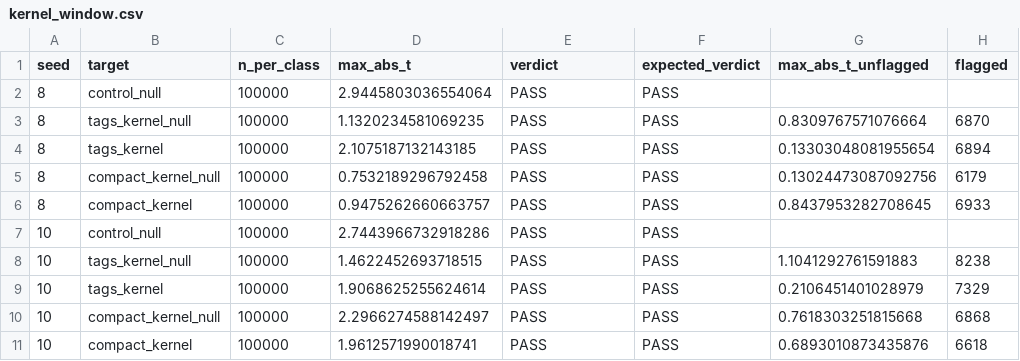
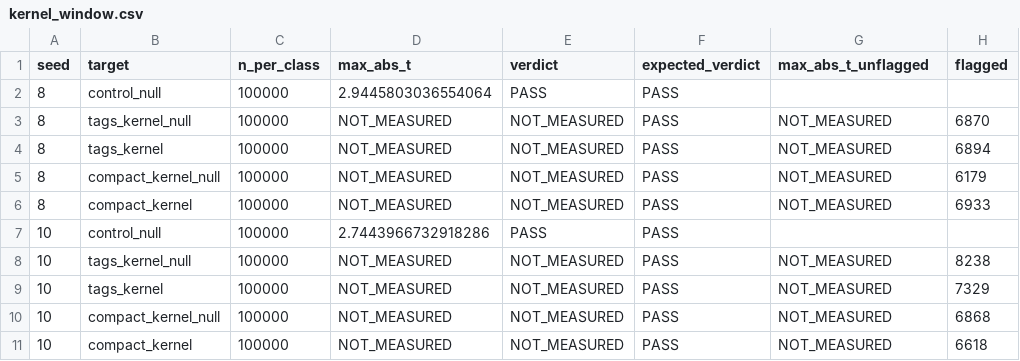
Before and after one commit to Adiraj-kashyap/vcloak, a CSV file: results/oblivious/kernel_window.csv, drawn as a sheet; only a part is shown; the diff names each change by its address in the sheet, - before the commit and + after, or states it on an @@ line.

```diff
--- a/results/oblivious/kernel_window.csv
+++ b/results/oblivious/kernel_window.csv
-D3 (max_abs_t): 1.1320234581069235
+D3 (max_abs_t): NOT_MEASURED
-E3:E6 (verdict): PASS
+E3:E6 (verdict): NOT_MEASURED
-G3 (max_abs_t_unflagged): 0.8309767571076664
+G3 (max_abs_t_unflagged): NOT_MEASURED
-D4 (max_abs_t): 2.1075187132143185
+D4 (max_abs_t): NOT_MEASURED
-G4 (max_abs_t_unflagged): 0.13303048081955654
+G4 (max_abs_t_unflagged): NOT_MEASURED
-D5 (max_abs_t): 0.7532189296792458
+D5 (max_abs_t): NOT_MEASURED
-G5 (max_abs_t_unflagged): 0.13024473087092756
+G5 (max_abs_t_unflagged): NOT_MEASURED
-D6 (max_abs_t): 0.9475262660663757
+D6 (max_abs_t): NOT_MEASURED
-G6 (max_abs_t_unflagged): 0.8437953282708645
+G6 (max_abs_t_unflagged): NOT_MEASURED
-D8 (max_abs_t): 1.4622452693718515
+D8 (max_abs_t): NOT_MEASURED
-E8:E11 (verdict): PASS
+E8:E11 (verdict): NOT_MEASURED
-G8 (max_abs_t_unflagged): 1.1041292761591883
+G8 (max_abs_t_unflagged): NOT_MEASURED
-D9 (max_abs_t): 1.9068625255624614
+D9 (max_abs_t): NOT_MEASURED
-G9 (max_abs_t_unflagged): 0.2106451401028979
+G9 (max_abs_t_unflagged): NOT_MEASURED
-D10 (max_abs_t): 2.2966274588142497
+D10 (max_abs_t): NOT_MEASURED
-G10 (max_abs_t_unflagged): 0.7618303251815668
+G10 (max_abs_t_unflagged): NOT_MEASURED
-D11 (max_abs_t): 1.9612571990018741
+D11 (max_abs_t): NOT_MEASURED
-G11 (max_abs_t_unflagged): 0.6893010873435876
+G11 (max_abs_t_unflagged): NOT_MEASURED
```
Also changed, not shown: 26 other files.
